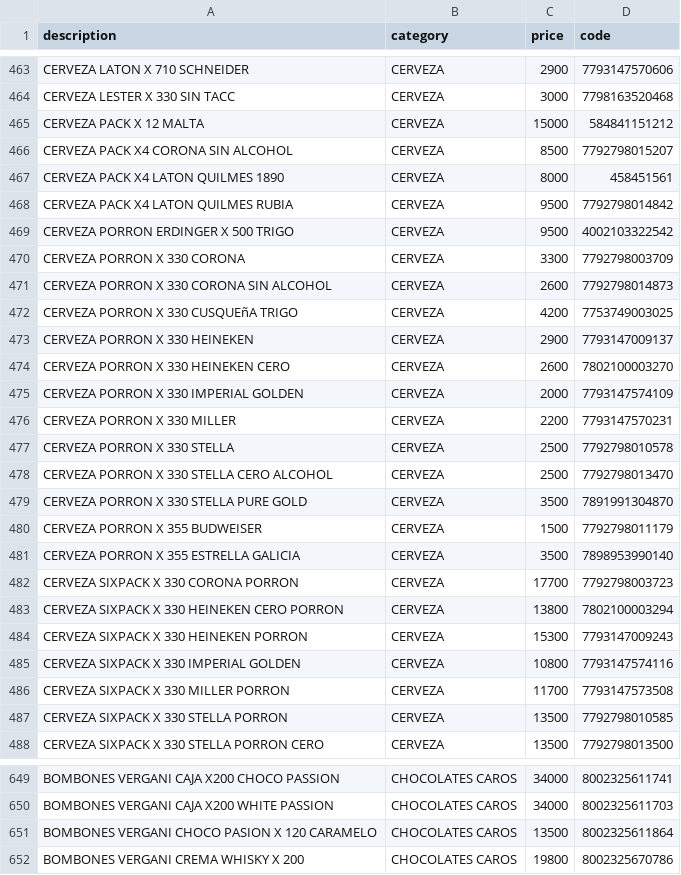
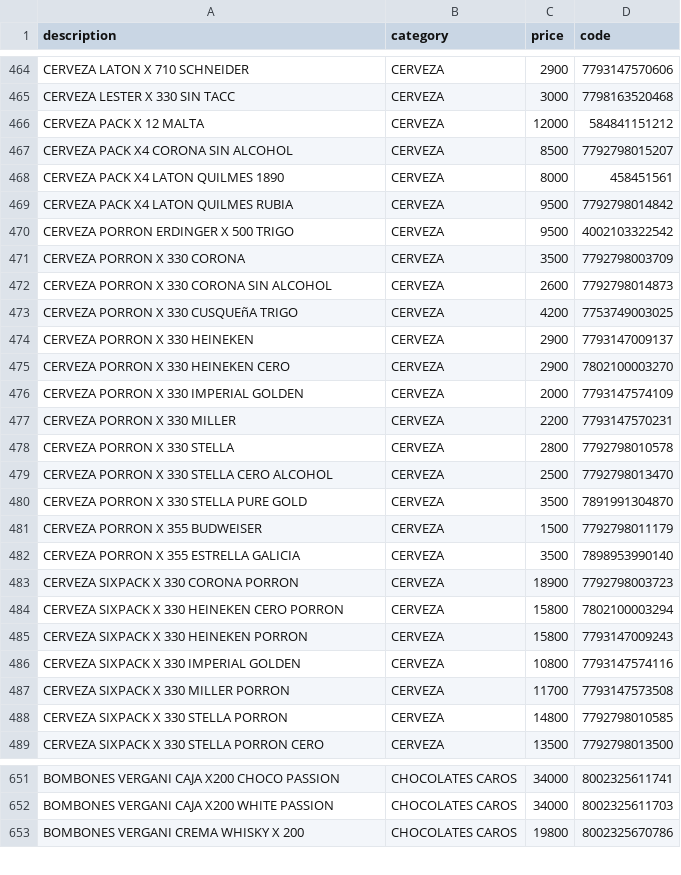
Before and after one commit to Daniel-Leguizamon/lista-precios-montes, a CSV file: lista_precios.csv, drawn as a sheet; only a part is shown, gaps mark what is left out; the diff covers the shown part only.

```diff
--- a/lista_precios.csv
+++ b/lista_precios.csv
@@ -464,3 +465,3 @@ CERVEZA LATON X 710 SCHNEIDER;CERVEZA;2900;7793147570606
 CERVEZA LESTER X 330 SIN TACC;CERVEZA;3000;7798163520468
-CERVEZA PACK X 12 MALTA;CERVEZA;15000;584841151212
+CERVEZA PACK X 12 MALTA;CERVEZA;12000;584841151212
 CERVEZA PACK X4 CORONA SIN ALCOHOL;CERVEZA;8500;7792798015207
@@ -469,3 +470,3 @@ CERVEZA PACK X4 LATON QUILMES RUBIA;CERVEZA;9500;7792798014842
 CERVEZA PORRON ERDINGER X 500 TRIGO;CERVEZA;9500;4002103322542
-CERVEZA PORRON X 330 CORONA;CERVEZA;3300;7792798003709
+CERVEZA PORRON X 330 CORONA;CERVEZA;3500;7792798003709
 CERVEZA PORRON X 330 CORONA SIN ALCOHOL;CERVEZA;2600;7792798014873
@@ -473,6 +474,6 @@ CERVEZA PORRON X 330 CUSQUEñA TRIGO;CERVEZA;4200;7753749003025
 CERVEZA PORRON X 330 HEINEKEN;CERVEZA;2900;7793147009137
-CERVEZA PORRON X 330 HEINEKEN CERO;CERVEZA;2600;7802100003270
+CERVEZA PORRON X 330 HEINEKEN CERO;CERVEZA;2900;7802100003270
 CERVEZA PORRON X 330 IMPERIAL GOLDEN;CERVEZA;2000;7793147574109
 CERVEZA PORRON X 330 MILLER;CERVEZA;2200;7793147570231
-CERVEZA PORRON X 330 STELLA;CERVEZA;2500;7792798010578
+CERVEZA PORRON X 330 STELLA;CERVEZA;2800;7792798010578
 CERVEZA PORRON X 330 STELLA CERO ALCOHOL;CERVEZA;2500;7792798013470
@@ -481,8 +482,8 @@ CERVEZA PORRON X 355 BUDWEISER;CERVEZA;1500;7792798011179
 CERVEZA PORRON X 355 ESTRELLA GALICIA;CERVEZA;3500;7898953990140
-CERVEZA SIXPACK X 330 CORONA PORRON;CERVEZA;17700;7792798003723
-CERVEZA SIXPACK X 330 HEINEKEN CERO PORRON;CERVEZA;13800;7802100003294
-CERVEZA SIXPACK X 330 HEINEKEN PORRON;CERVEZA;15300;7793147009243
+CERVEZA SIXPACK X 330 CORONA PORRON;CERVEZA;18900;7792798003723
+CERVEZA SIXPACK X 330 HEINEKEN CERO PORRON;CERVEZA;15800;7802100003294
+CERVEZA SIXPACK X 330 HEINEKEN PORRON;CERVEZA;15800;7793147009243
 CERVEZA SIXPACK X 330 IMPERIAL GOLDEN;CERVEZA;10800;7793147574116
 CERVEZA SIXPACK X 330 MILLER PORRON;CERVEZA;11700;7793147573508
-CERVEZA SIXPACK X 330 STELLA PORRON;CERVEZA;13500;7792798010585
+CERVEZA SIXPACK X 330 STELLA PORRON;CERVEZA;14800;7792798010585
 CERVEZA SIXPACK X 330 STELLA PORRON CERO;CERVEZA;13500;7792798013500
@@ -650,3 +652,2 @@ BOMBONES VERGANI CAJA X200 CHOCO PASSION;CHOCOLATES CAROS;34000;8002325611741
 BOMBONES VERGANI CAJA X200 WHITE PASSION;CHOCOLATES CAROS;34000;8002325611703
-BOMBONES VERGANI CHOCO PASION X 120 CARAMELO;CHOCOLATES CAROS;13500;8002325611864
 BOMBONES VERGANI CREMA WHISKY X 200;CHOCOLATES CAROS;19800;8002325670786
```
Also changed, not shown: 9 added rows, 1 removed row and 80 edited cells elsewhere in this file.
